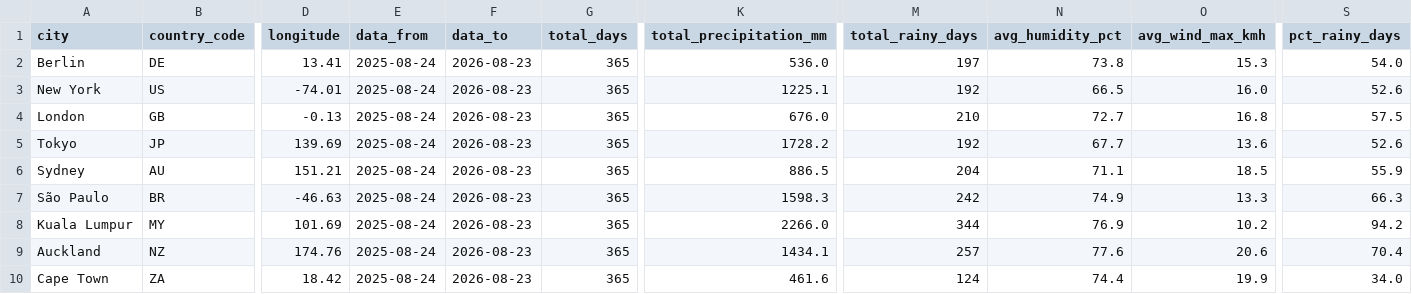
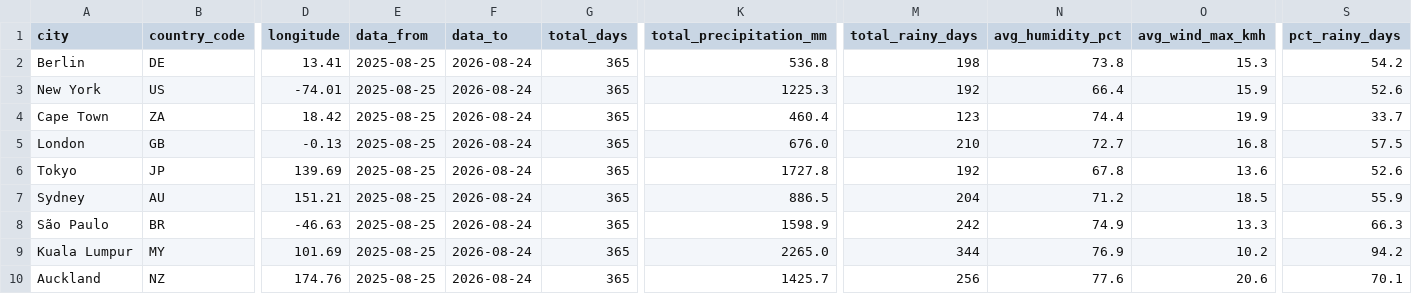
Before and after one commit to farahjaafar/analytics, a CSV file: weather-analytics-pipeline/evidence_dashboard/sources/weather/dim_cities.csv, drawn as a sheet; only a part is shown, gaps mark what is left out; removed rows and columns are numbered as before the commit, all else as after; rows hold the shown columns only; the diff names each change by its address in the sheet, - before the commit and + after, or states it on an @@ line.

```diff
--- a/weather-analytics-pipeline/evidence_dashboard/sources/weather/dim_cities.csv
+++ b/weather-analytics-pipeline/evidence_dashboard/sources/weather/dim_cities.csv
-E2:E3 (data_from): 2025-08-24
+E2:E3 (data_from): 2025-08-25
-F2:F3 (data_to): 2026-08-23
+F2:F3 (data_to): 2026-08-24
-K2 (total_precipitation_mm): 536.0
+K2 (total_precipitation_mm): 536.8
-M2 (total_rainy_days): 197
+M2 (total_rainy_days): 198
-S2 (pct_rainy_days): 54.0
+S2 (pct_rainy_days): 54.2
-K3 (total_precipitation_mm): 1225.1
+K3 (total_precipitation_mm): 1225.3
-N3 (avg_humidity_pct): 66.5
+N3 (avg_humidity_pct): 66.4
-O3 (avg_wind_max_kmh): 16.0
+O3 (avg_wind_max_kmh): 15.9
+row 4: Cape Town | ZA | 18.42 | 2025-08-25 | 2026-08-24 | 365 | 460.4 | 123 | 74.4 | 19.9 | 33.7
-E5:E10 (data_from): 2025-08-24
+E5:E10 (data_from): 2025-08-25
-F5:F10 (data_to): 2026-08-23
+F5:F10 (data_to): 2026-08-24
-K6 (total_precipitation_mm): 1728.2
+K6 (total_precipitation_mm): 1727.8
-N6 (avg_humidity_pct): 67.7
+N6 (avg_humidity_pct): 67.8
-N7 (avg_humidity_pct): 71.1
+N7 (avg_humidity_pct): 71.2
-K8 (total_precipitation_mm): 1598.3
+K8 (total_precipitation_mm): 1598.9
-K9 (total_precipitation_mm): 2266.0
+K9 (total_precipitation_mm): 2265.0
-K10 (total_precipitation_mm): 1434.1
+K10 (total_precipitation_mm): 1425.7
-M10 (total_rainy_days): 257
+M10 (total_rainy_days): 256
-S10 (pct_rainy_days): 70.4
+S10 (pct_rainy_days): 70.1
-row 10: Cape Town | ZA | 18.42 | 2025-08-24 | 2026-08-23 | 365 | 461.6 | 124 | 74.4 | 19.9 | 34.0
```
Also changed, not shown: weather-analytics-pipeline/evidence_dashboard/sources/weather/fct_daily_weather.csv.
